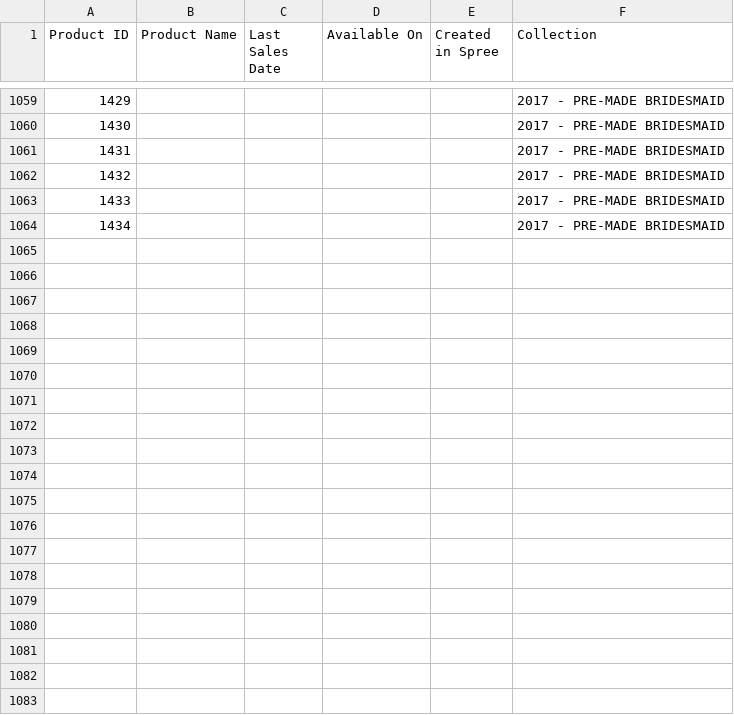
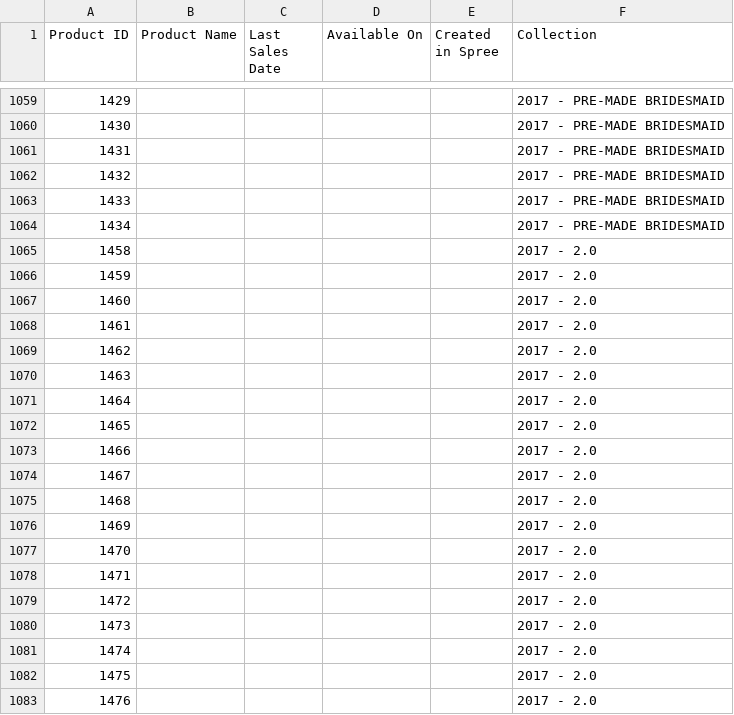
Before and after one commit to fameandpartners/analytics, a CSV file: ecommerce-performance/static-data/collections_2.csv, drawn as a sheet; only a part is shown, gaps mark what is left out; the diff covers the shown part only; the diff names each change by its address in the sheet, - before the commit and + after, or states it on an @@ line.

```diff
--- a/ecommerce-performance/static-data/collections_2.csv
+++ b/ecommerce-performance/static-data/collections_2.csv
+row 1065: 1458 |  |  |  |  | 2017 - 2.0
+row 1066: 1459 |  |  |  |  | 2017 - 2.0
+row 1067: 1460 |  |  |  |  | 2017 - 2.0
+row 1068: 1461 |  |  |  |  | 2017 - 2.0
+row 1069: 1462 |  |  |  |  | 2017 - 2.0
+row 1070: 1463 |  |  |  |  | 2017 - 2.0
+row 1071: 1464 |  |  |  |  | 2017 - 2.0
+row 1072: 1465 |  |  |  |  | 2017 - 2.0
+row 1073: 1466 |  |  |  |  | 2017 - 2.0
+row 1074: 1467 |  |  |  |  | 2017 - 2.0
+row 1075: 1468 |  |  |  |  | 2017 - 2.0
+row 1076: 1469 |  |  |  |  | 2017 - 2.0
+row 1077: 1470 |  |  |  |  | 2017 - 2.0
+row 1078: 1471 |  |  |  |  | 2017 - 2.0
+row 1079: 1472 |  |  |  |  | 2017 - 2.0
+row 1080: 1473 |  |  |  |  | 2017 - 2.0
+row 1081: 1474 |  |  |  |  | 2017 - 2.0
+row 1082: 1475 |  |  |  |  | 2017 - 2.0
+row 1083: 1476 |  |  |  |  | 2017 - 2.0
```
Also changed, not shown: 41 added rows and 23 edited cells elsewhere in this file.
